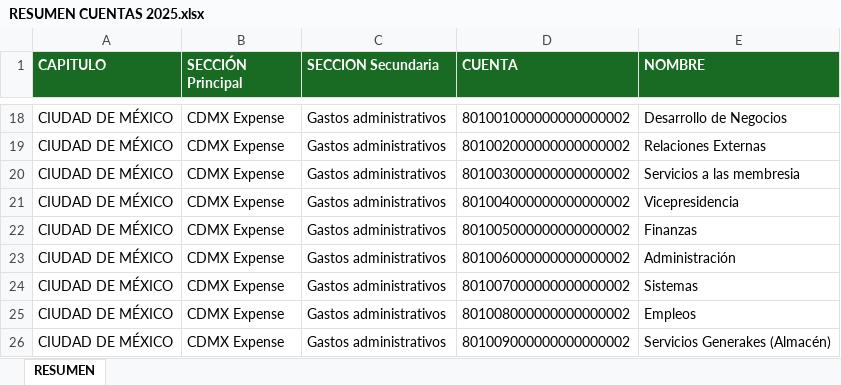
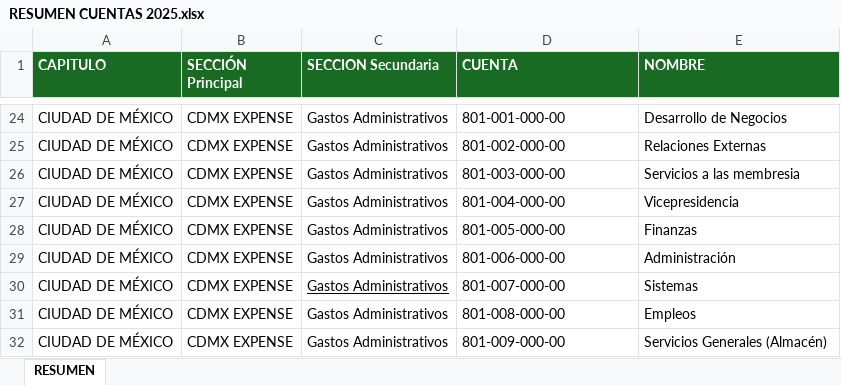
Before and after one commit to IustusRenidet/SummaCham, an Excel workbook: info IMPORTANTE/RESUMEN CUENTAS 2025.xlsx, sheet RESUMEN, drawn as a sheet; only a part is shown, gaps mark what is left out; values as stored, in another font and other column widths than the file's, no borders; conditional formats not drawn; addresses are those after the commit; the diff covers the shown part only; the diff names each change by its address in the sheet, - before the commit and + after, or states it on an @@ line.

```diff
--- a/info IMPORTANTE/RESUMEN CUENTAS 2025.xlsx (sheet RESUMEN)
+++ b/info IMPORTANTE/RESUMEN CUENTAS 2025.xlsx (sheet RESUMEN)
-B24:B32 (SECCIÓN Principal): CDMX Expense
+B24:B32 (SECCIÓN Principal): CDMX EXPENSE
-C24:C32 (SECCION Secundaria): Gastos administrativos
+C24:C32 (SECCION Secundaria): Gastos Administrativos
-D24 (CUENTA): 801001000000000000002
+D24 (CUENTA): 801-001-000-00
-D25 (CUENTA): 801002000000000000002
+D25 (CUENTA): 801-002-000-00
-D26 (CUENTA): 801003000000000000002
+D26 (CUENTA): 801-003-000-00
-D27 (CUENTA): 801004000000000000002
+D27 (CUENTA): 801-004-000-00
-D28 (CUENTA): 801005000000000000002
+D28 (CUENTA): 801-005-000-00
-D29 (CUENTA): 801006000000000000002
+D29 (CUENTA): 801-006-000-00
-C30 underline: off
+C30 underline: on
-D30 (CUENTA): 801007000000000000002
+D30 (CUENTA): 801-007-000-00
-D31 (CUENTA): 801008000000000000002
+D31 (CUENTA): 801-008-000-00
-D32 (CUENTA): 801009000000000000002
+D32 (CUENTA): 801-009-000-00
-E32 (NOMBRE): Servicios Generakes (Almacén)
+E32 (NOMBRE): Servicios Generales (Almacén)
```
Also changed, not shown: other rows of this sheet, 1 other file.
